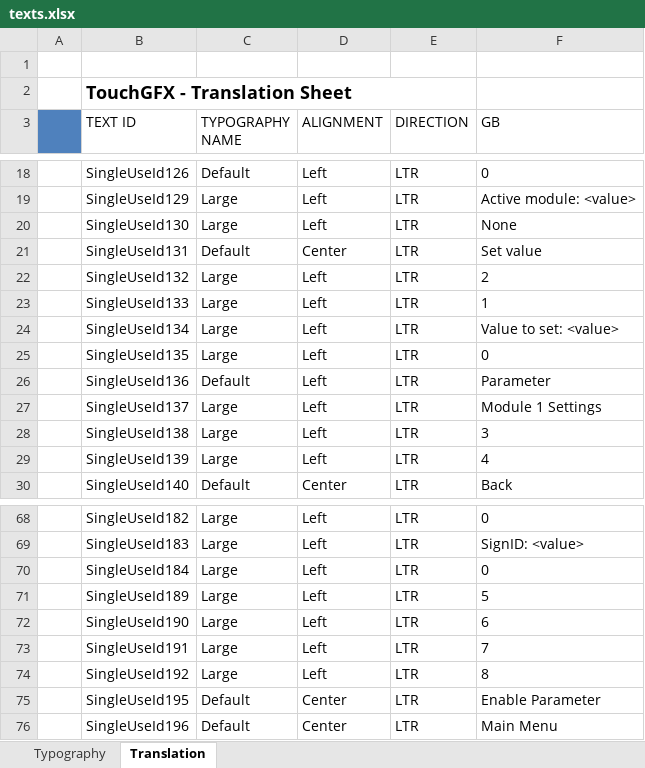
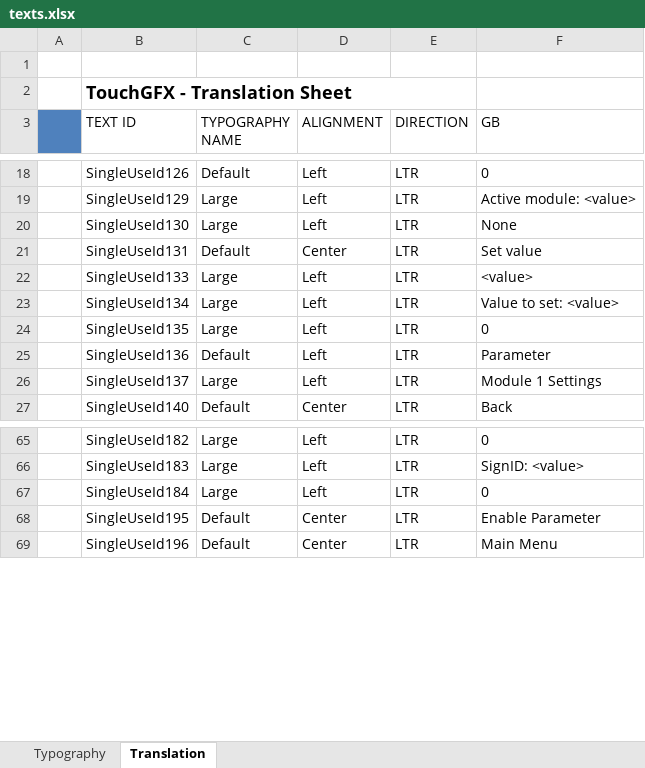
Before and after one commit to adamchor1992/MScThesisPart1_TouchPanel_STM32F469, an Excel workbook: assets/texts/texts.xlsx, sheet Translation, drawn as a sheet; only a part is shown, gaps mark what is left out; values as stored, in another font and other column widths than the file's, no borders; removed rows and columns are numbered as before the commit, all else as after; the diff covers the shown part only; the diff names each change by its address in the sheet, - before the commit and + after, or states it on an @@ line.

```diff
--- a/assets/texts/texts.xlsx (sheet Translation)
+++ b/assets/texts/texts.xlsx (sheet Translation)
-row 22:  | SingleUseId132 | Large | Left | LTR | 2
-F22 (GB): 1
+F22 (GB): <value>
-row 28:  | SingleUseId138 | Large | Left | LTR | 3
-row 29:  | SingleUseId139 | Large | Left | LTR | 4
-row 71:  | SingleUseId189 | Large | Left | LTR | 5
-row 72:  | SingleUseId190 | Large | Left | LTR | 6
-row 73:  | SingleUseId191 | Large | Left | LTR | 7
-row 74:  | SingleUseId192 | Large | Left | LTR | 8
```
Also changed, not shown: 19 added rows and 2 removed rows elsewhere in this sheet, 15 other files.
